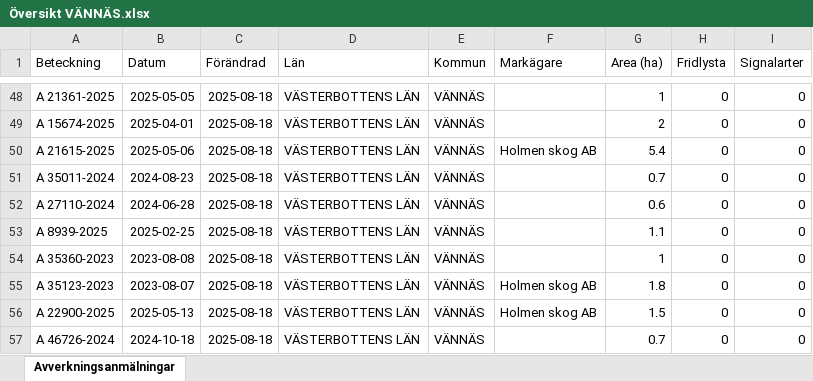
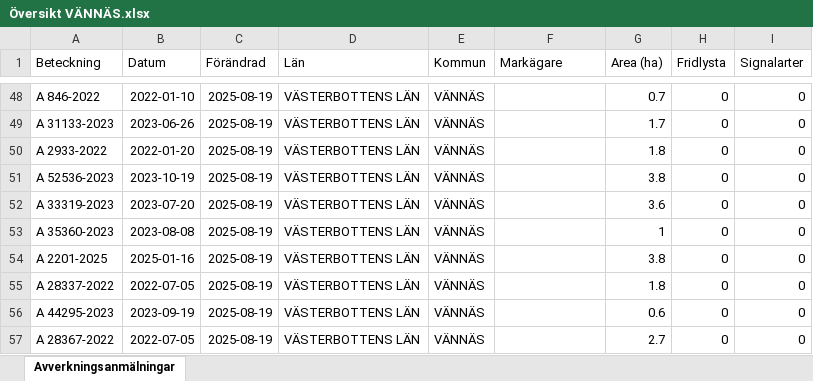
Before and after one commit to klasma/Logging_2460, an Excel workbook: Översikt VÄNNÄS.xlsx, sheet Avverkningsanmälningar, drawn as a sheet; only a part is shown, gaps mark what is left out; values as stored, in another font and other column widths than the file's, no borders; the diff covers the shown part only; the diff names each change by its address in the sheet, - before the commit and + after, or states it on an @@ line.

```diff
--- a/Översikt VÄNNÄS.xlsx (sheet Avverkningsanmälningar)
+++ b/Översikt VÄNNÄS.xlsx (sheet Avverkningsanmälningar)
-A48 (Beteckning): A 21361-2025
+A48 (Beteckning): A 846-2022
-B48 (Datum): 2025-05-05
+B48 (Datum): 2022-01-10
-C48:C57 (Förändrad): 2025-08-18
+C48:C57 (Förändrad): 2025-08-19
-G48 (Area (ha)): 1
+G48 (Area (ha)): 0.7
-A49 (Beteckning): A 15674-2025
+A49 (Beteckning): A 31133-2023
-B49 (Datum): 2025-04-01
+B49 (Datum): 2023-06-26
-G49 (Area (ha)): 2
+G49 (Area (ha)): 1.7
-A50 (Beteckning): A 21615-2025
+A50 (Beteckning): A 2933-2022
-B50 (Datum): 2025-05-06
+B50 (Datum): 2022-01-20
-F50 (Markägare): Holmen skog AB
+F50 (Markägare): (empty)
-G50 (Area (ha)): 5.4
+G50 (Area (ha)): 1.8
-A51 (Beteckning): A 35011-2024
+A51 (Beteckning): A 52536-2023
-B51 (Datum): 2024-08-23
+B51 (Datum): 2023-10-19
-G51 (Area (ha)): 0.7
+G51 (Area (ha)): 3.8
-A52 (Beteckning): A 27110-2024
+A52 (Beteckning): A 33319-2023
-B52 (Datum): 2024-06-28
+B52 (Datum): 2023-07-20
-G52 (Area (ha)): 0.6
+G52 (Area (ha)): 3.6
-A53 (Beteckning): A 8939-2025
+A53 (Beteckning): A 35360-2023
-B53 (Datum): 2025-02-25
+B53 (Datum): 2023-08-08
-G53 (Area (ha)): 1.1
+G53 (Area (ha)): 1
-A54 (Beteckning): A 35360-2023
+A54 (Beteckning): A 2201-2025
-B54 (Datum): 2023-08-08
+B54 (Datum): 2025-01-16
-G54 (Area (ha)): 1
+G54 (Area (ha)): 3.8
-A55 (Beteckning): A 35123-2023
+A55 (Beteckning): A 28337-2022
-B55 (Datum): 2023-08-07
+B55 (Datum): 2022-07-05
-F55:F56 (Markägare): Holmen skog AB
+F55:F56 (Markägare): (empty)
-A56 (Beteckning): A 22900-2025
+A56 (Beteckning): A 44295-2023
-B56 (Datum): 2025-05-13
+B56 (Datum): 2023-09-19
-G56 (Area (ha)): 1.5
+G56 (Area (ha)): 0.6
-A57 (Beteckning): A 46726-2024
+A57 (Beteckning): A 28367-2022
-B57 (Datum): 2024-10-18
+B57 (Datum): 2022-07-05
-G57 (Area (ha)): 0.7
+G57 (Area (ha)): 2.7
```
Also changed, not shown: 782 edited cells elsewhere in this sheet, artfynd/A 19776-2025 artfynd.xlsx, artfynd/A 21711-2025 artfynd.xlsx, 41 other files.
